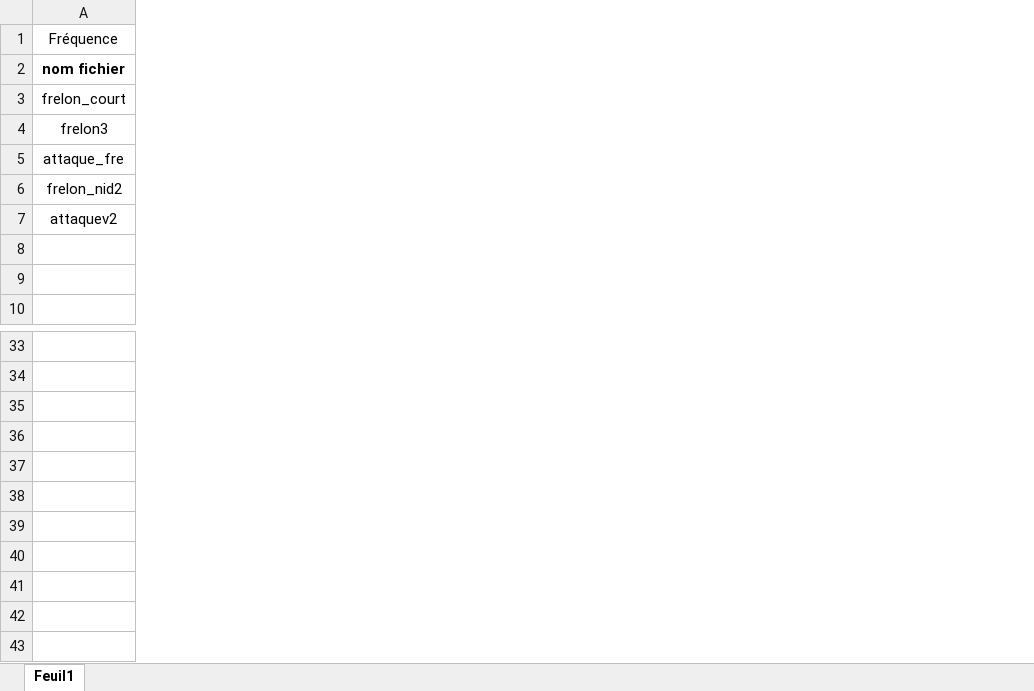
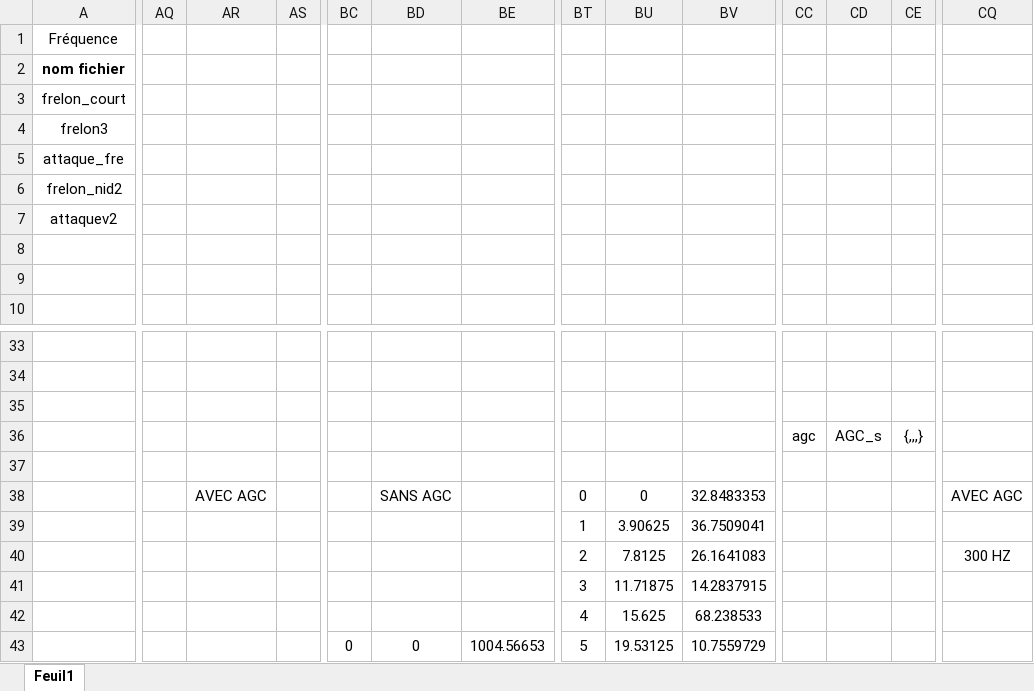
Before and after one commit to Maalot2/ProjetSTM, an Excel workbook: Rapport pic.xlsx, sheet Feuil1, drawn as a sheet; only a part is shown, gaps mark what is left out; values as stored, in another font and other column widths than the file's, no borders; charts and pictures not drawn; rows hold the shown columns only; the diff covers the shown part only; the diff names each change by its address in the sheet, - before the commit and + after, or states it on an @@ line.

Commit message:
Update Rapport pic.xlsx

```diff
--- a/Rapport pic.xlsx (sheet Feuil1)
+++ b/Rapport pic.xlsx (sheet Feuil1)
+column AQ, empty
+column AR, row 38: AVEC AGC
+column AS, empty
+column BC, row 43: 0
+column BD, rows 38-43: SANS AGC |  |  |  |  | 0
+column BE, row 43: 1004.56653
+column BT, rows 38-43: 0 | 1 | 2 | 3 | 4 | 5
+column BU, rows 38-43: 0 | 3.90625 | 7.8125 | 11.71875 | 15.625 | 19.53125
+column BV, rows 38-43: 32.8483353 | 36.7509041 | 26.1641083 | 14.2837915 | 68.238533 | 10.7559729
+column CC, row 36: agc
+column CD, row 36: AGC_s
+column CE, row 36: {,,,}
+column CQ, rows 38-40: AVEC AGC |  | 300 HZ
-row 36: (empty)
+row 36:  |  |  |  |  |  |  |  |  |  | agc | AGC_s | {,,,}
-row 38: (empty)
+row 38:  |  | AVEC AGC |  |  | SANS AGC |  | 0 | 0 | 32.8483353 |  |  |  | AVEC AGC
-row 40: (empty)
+row 40:  |  |  |  |  |  |  | 2 | 7.8125 | 26.1641083 |  |  |  | 300 HZ
-row 41: (empty)
+row 41:  |  |  |  |  |  |  | 3 | 11.71875 | 14.2837915
```
Also changed, not shown: 81 added rows and 86 added columns elsewhere in this sheet, charts or pictures.
